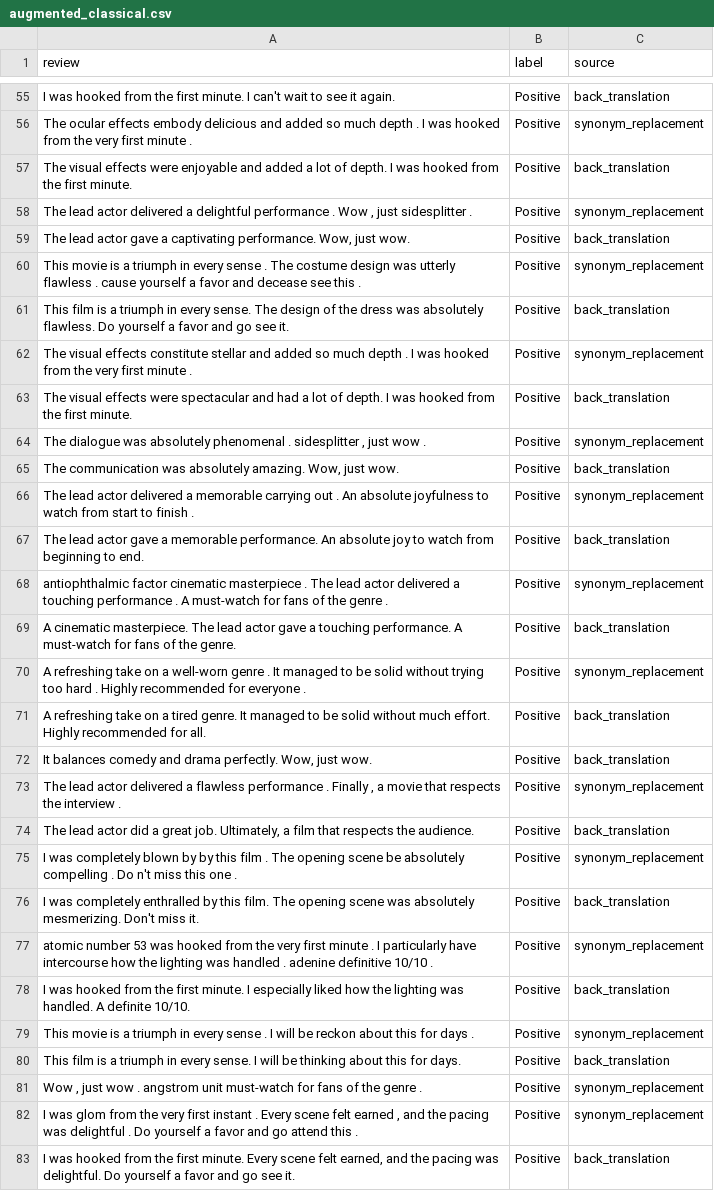
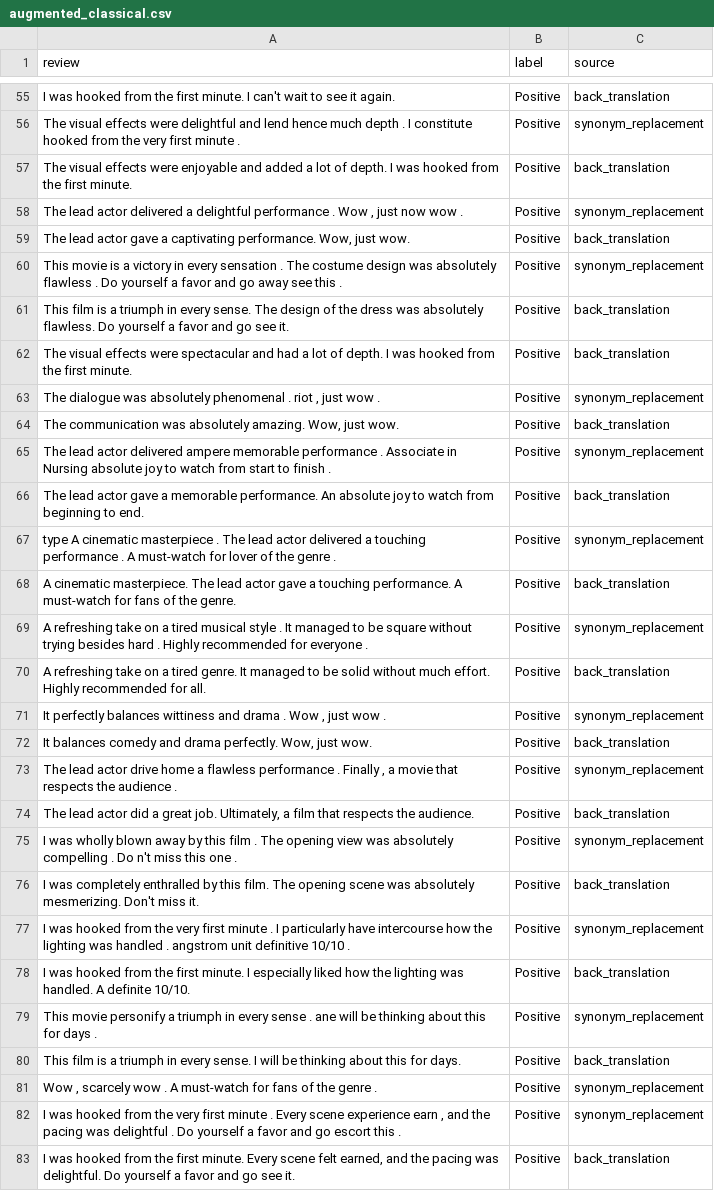
Before and after one commit to BhavayGoyal/STTAI, a CSV file: STTAI-Assignment-3-master/augmented_classical.csv, drawn as a sheet; only a part is shown, gaps mark what is left out; removed rows and columns are numbered as before the commit, all else as after; the diff covers the shown part only; the diff names each change by its address in the sheet, - before the commit and + after, or states it on an @@ line.

```diff
--- a/STTAI-Assignment-3-master/augmented_classical.csv
+++ b/STTAI-Assignment-3-master/augmented_classical.csv
-A56 (review): The ocular effects embody delicious and added so much depth . I was hooked from…
+A56 (review): The visual effects were delightful and lend hence much depth . I constitute hooked from…
-A58 (review): …, just sidesplitter .
+A58 (review): …, just now wow .
-A60 (review): …is a triumph in every sense . The costume design was utterly flawless . cause yourself a favor and decease see this…
+A60 (review): …is a victory in every sensation . The costume design was absolutely flawless . Do yourself a favor and go away see this…
-row 62: The visual effects constitute stellar and added so much depth . I was hooked from the very first minute . | Positive | synonym_replacement
-A63 (review): …phenomenal . sidesplitter , just…
+A63 (review): …phenomenal . riot , just…
-A65 (review): …actor delivered a memorable carrying out . An absolute joyfulness to watch…
+A65 (review): …actor delivered ampere memorable performance . Associate in Nursing absolute joy to watch…
-A67 (review): antiophthalmic factor cinematic masterpiece . The lead actor delivered a touching performance . A must-watch for fans of the…
+A67 (review): type A cinematic masterpiece . The lead actor delivered a touching performance . A must-watch for lover of the…
-A69 (review): …on a well-worn genre . It managed to be solid without trying too hard .…
+A69 (review): …on a tired musical style . It managed to be square without trying besides hard .…
+row 71: It perfectly balances wittiness and drama . Wow , just wow . | Positive | synonym_replacement
-A73 (review): …lead actor delivered a flawless performance . Finally , a movie that respects the interview .
+A73 (review): …lead actor drive home a flawless performance . Finally , a movie that respects the audience .
-A75 (review): I was completely blown by by this film . The opening scene be absolutely compelling…
+A75 (review): I was wholly blown away by this film . The opening view was absolutely compelling…
-A77 (review): atomic number 53 was hooked from the very first minute . I particularly have intercourse how the lighting was handled . adenine definitive 10/10…
+A77 (review): I was hooked from the very first minute . I particularly have intercourse how the lighting was handled . angstrom unit definitive 10/10…
-A79 (review): This movie is a triumph in every sense . I will be reckon about this…
+A79 (review): This movie personify a triumph in every sense . ane will be thinking about this…
-A81 (review): Wow , just wow . angstrom unit must-watch for…
+A81 (review): Wow , scarcely wow . A must-watch for…
-A82 (review): I was glom from the very first instant . Every scene felt earned , and the pacing was delightful . Do yourself a favor and go attend this .
+A82 (review): I was hooked from the very first minute . Every scene experience earn , and the pacing was delightful . Do yourself a favor and go escort this .
```
Also changed, not shown: 4 added rows, 2 removed rows and 39 edited cells elsewhere in this file, 1 other file.
